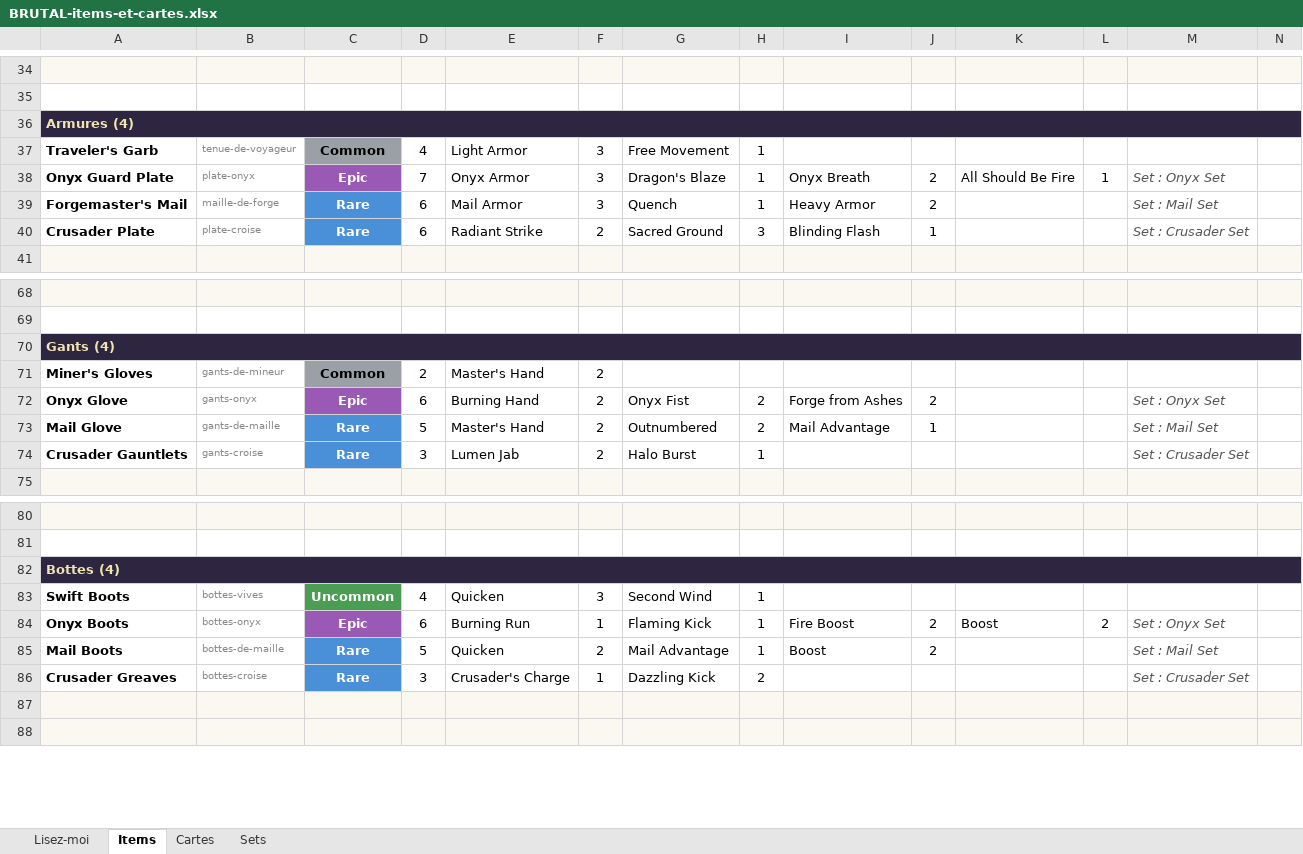
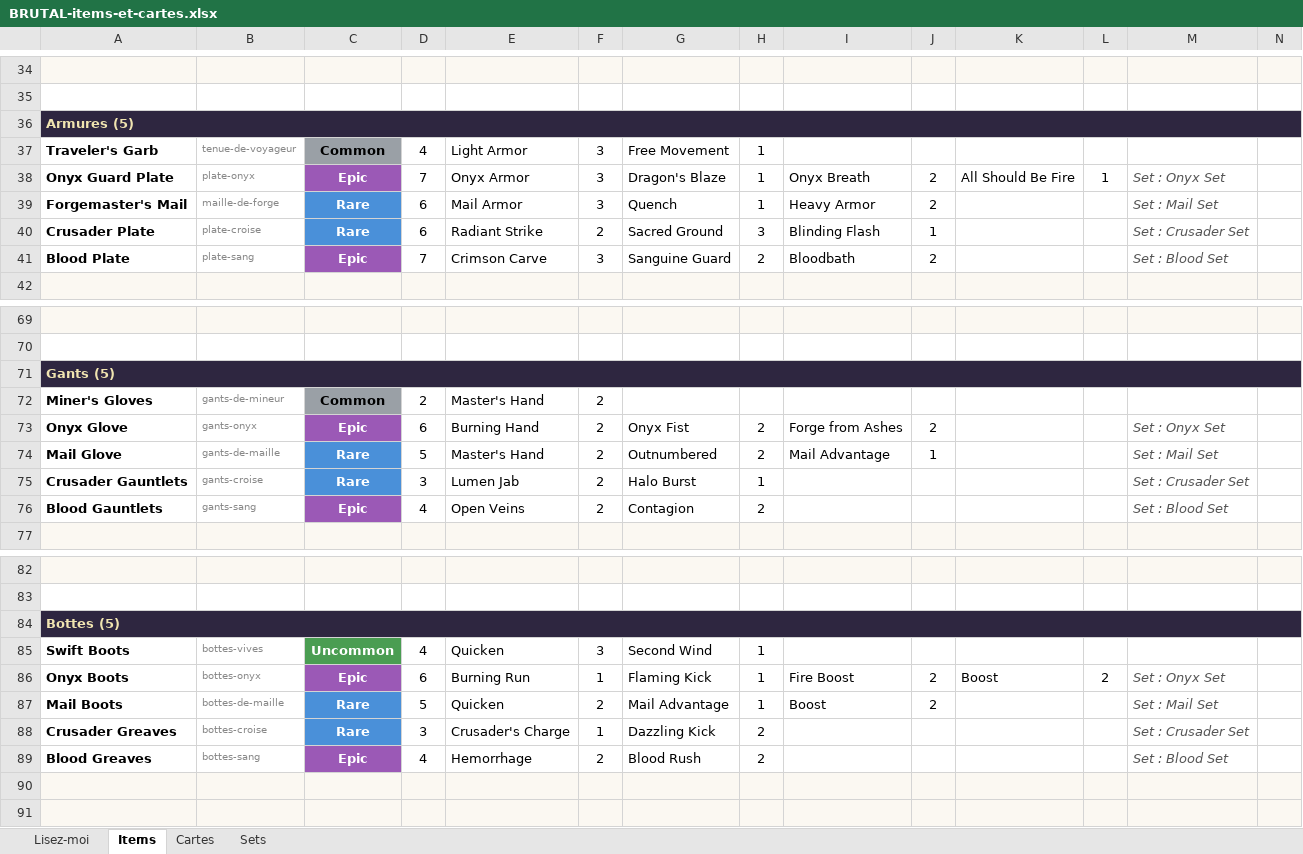
Before and after one commit to Dr-Brioche/Brutal, an Excel workbook: docs/BRUTAL-items-et-cartes.xlsx, sheet Items, drawn as a sheet; only a part is shown, gaps mark what is left out; values as stored, in another font and other column widths than the file's, no borders; addresses are those after the commit; the diff names each change by its address in the sheet, - before the commit and + after, or states it on an @@ line.

```diff
--- a/docs/BRUTAL-items-et-cartes.xlsx (sheet Items)
+++ b/docs/BRUTAL-items-et-cartes.xlsx (sheet Items)
-A36: Armures (4)
+A36: Armures (5)
+row 41: Blood Plate | plate-sang | Epic | 7 | Crimson Carve | 3 | Sanguine Guard | 2 | Bloodbath | 2 |  |  | Set : Blood Set
-A71: Gants (4)
+A71: Gants (5)
+row 76: Blood Gauntlets | gants-sang | Epic | 4 | Open Veins | 2 | Contagion | 2 |  |  |  |  | Set : Blood Set
-A84: Bottes (4)
+A84: Bottes (5)
+row 89: Blood Greaves | bottes-sang | Epic | 4 | Hemorrhage | 2 | Blood Rush | 2 |  |  |  |  | Set : Blood Set
```
Also changed, not shown: sheet Cartes, sheet Sets, 1 other file.
